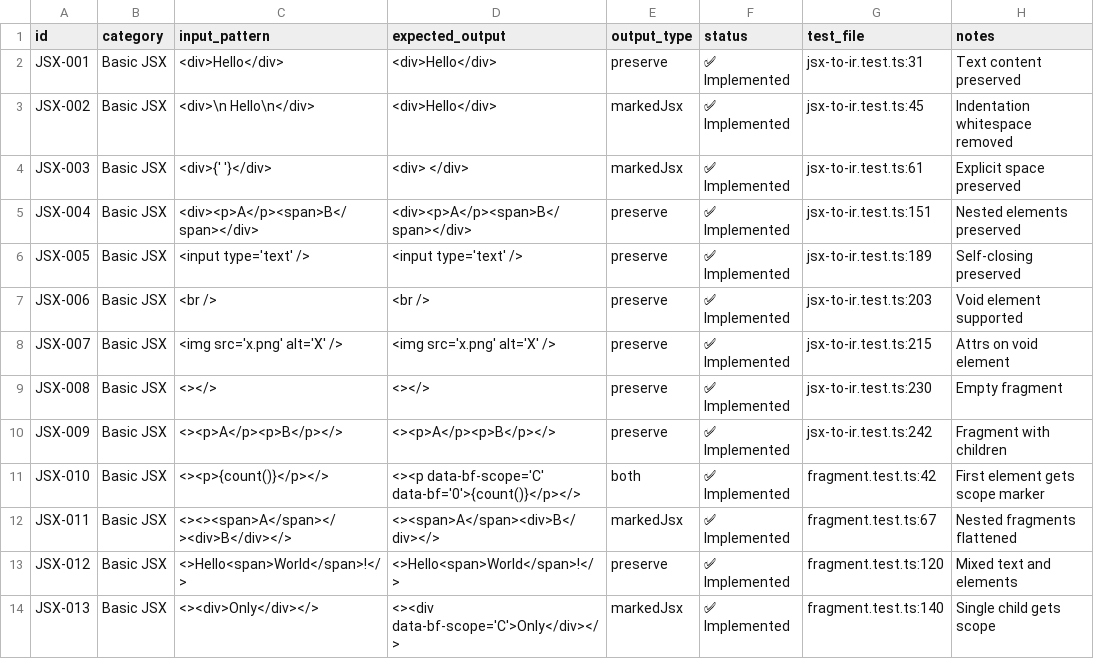
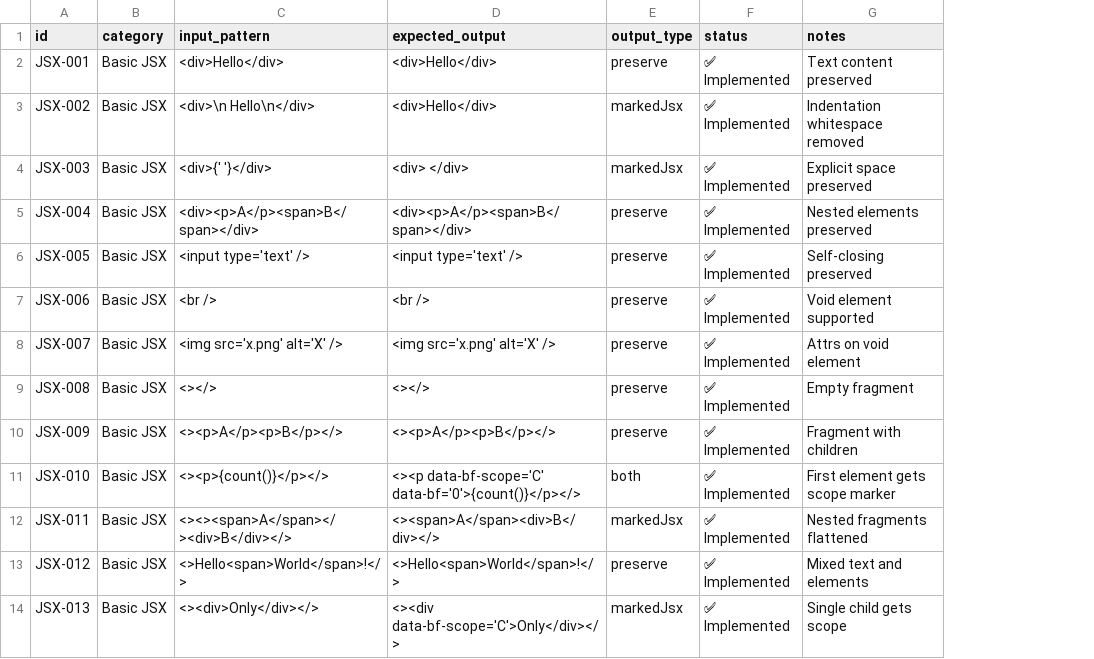
Before and after one commit to kfly8/barefootjs, a TSV file: spec/spec.tsv, drawn as a sheet; only a part is shown; the diff names each change by its address in the sheet, - before the commit and + after, or states it on an @@ line.

```diff
--- a/spec/spec.tsv
+++ b/spec/spec.tsv
-column G (test_file), rows 2-14: jsx-to-ir.test.ts:31 | jsx-to-ir.test.ts:45 | jsx-to-ir.test.ts:61 | jsx-to-ir.test.ts:151 | jsx-to-ir.test.ts:189 | jsx-to-ir.test.ts:203 | jsx-to-ir.test.ts:215 | jsx-to-ir.test.ts:230 | jsx-to-ir.test.ts:242 | fragment.test.ts:42 | fragment.test.ts:67 | fragment.test.ts:120 | fragment.test.ts:140
```
Also changed, not shown: 10 other files.
